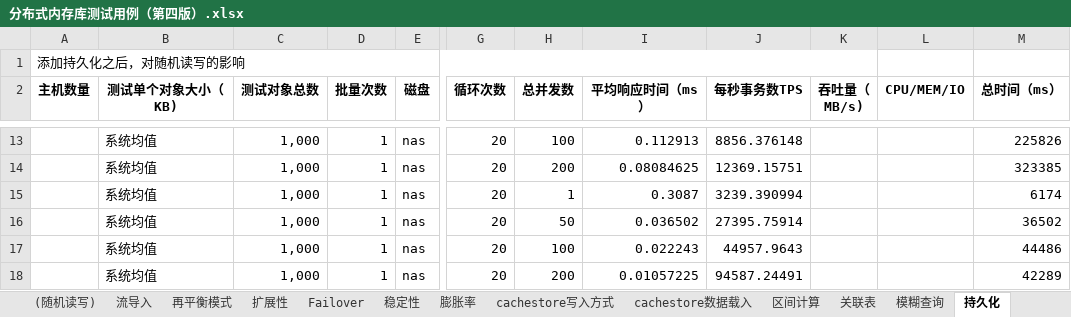
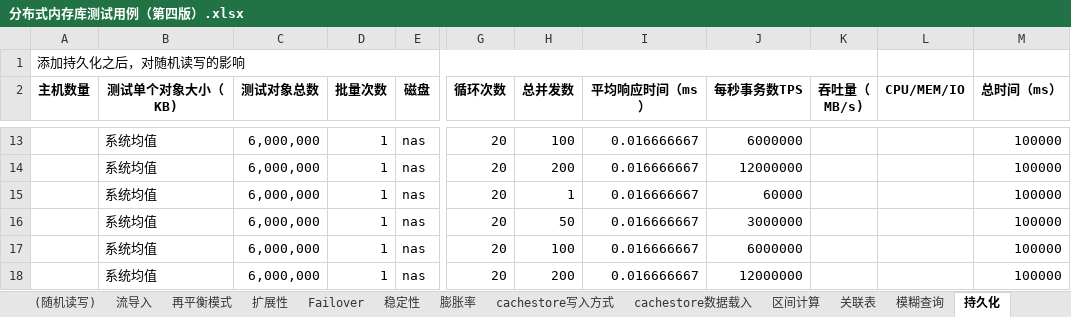
Before and after one commit to pop443/service, an Excel workbook: ignite/性能测试/分布式内存库测试用例（第四版）.xlsx, sheet 持久化, drawn as a sheet; only a part is shown, gaps mark what is left out; values as stored, in another font and other column widths than the file's, no borders; the diff covers the shown part only; the diff names each change by its address in the sheet, - before the commit and + after, or states it on an @@ line.

```diff
--- a/ignite/性能测试/分布式内存库测试用例（第四版）.xlsx (sheet 持久化)
+++ b/ignite/性能测试/分布式内存库测试用例（第四版）.xlsx (sheet 持久化)
-C13:C18 (测试对象总数): 1,000
+C13:C18 (测试对象总数): 6,000,000
-I13 (平均响应时间（ms）): 0.112913
+I13 (平均响应时间（ms）): 0.016666667
-J13 (每秒事务数TPS): 8856.376148
+J13 (每秒事务数TPS): 6000000
-M13 (总时间（ms）): 225826
+M13 (总时间（ms）): 100000
-I14 (平均响应时间（ms）): 0.08084625
+I14 (平均响应时间（ms）): 0.016666667
-J14 (每秒事务数TPS): 12369.15751
+J14 (每秒事务数TPS): 12000000
-M14 (总时间（ms）): 323385
+M14 (总时间（ms）): 100000
-I15 (平均响应时间（ms）): 0.3087
+I15 (平均响应时间（ms）): 0.016666667
-J15 (每秒事务数TPS): 3239.390994
+J15 (每秒事务数TPS): 60000
-M15 (总时间（ms）): 6174
+M15 (总时间（ms）): 100000
-I16 (平均响应时间（ms）): 0.036502
+I16 (平均响应时间（ms）): 0.016666667
-J16 (每秒事务数TPS): 27395.75914
+J16 (每秒事务数TPS): 3000000
-M16 (总时间（ms）): 36502
+M16 (总时间（ms）): 100000
-I17 (平均响应时间（ms）): 0.022243
+I17 (平均响应时间（ms）): 0.016666667
-J17 (每秒事务数TPS): 44957.9643
+J17 (每秒事务数TPS): 6000000
-M17 (总时间（ms）): 44486
+M17 (总时间（ms）): 100000
-I18 (平均响应时间（ms）): 0.01057225
+I18 (平均响应时间（ms）): 0.016666667
-J18 (每秒事务数TPS): 94587.24491
+J18 (每秒事务数TPS): 12000000
-M18 (总时间（ms）): 42289
+M18 (总时间（ms）): 100000
```
Also changed, not shown: 40 edited cells elsewhere in this sheet, sheet 区间计算, sheet 模糊查询, sheet 关联表, sheet cachestore数据载入, charts or pictures, 11 other files.
